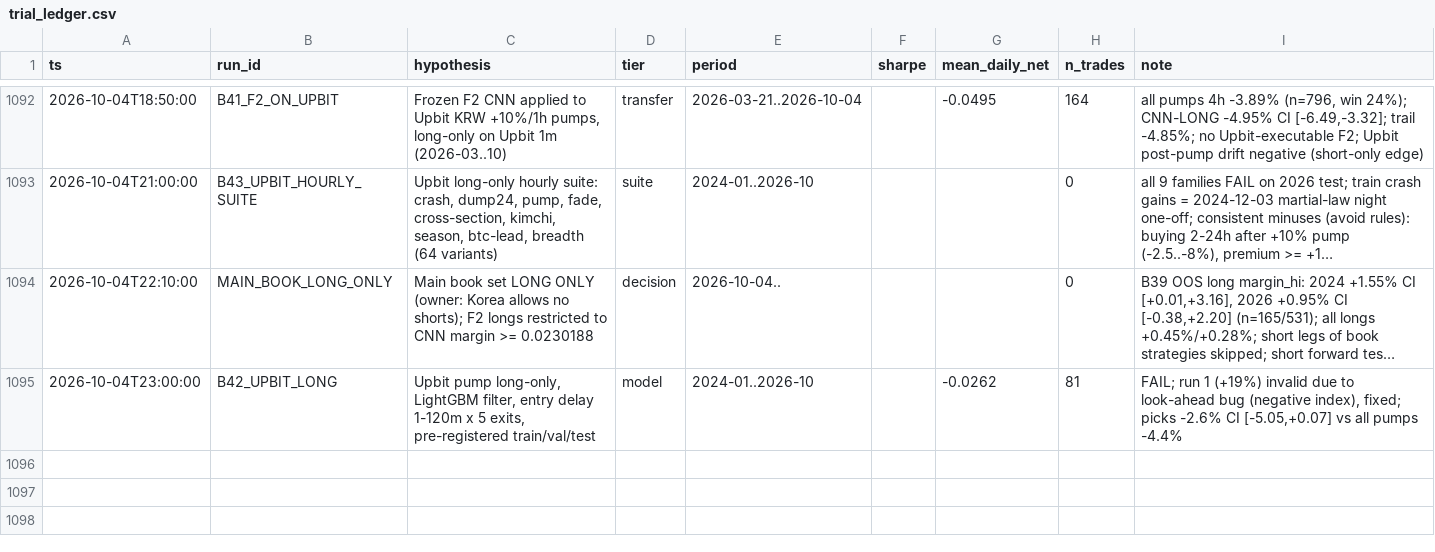
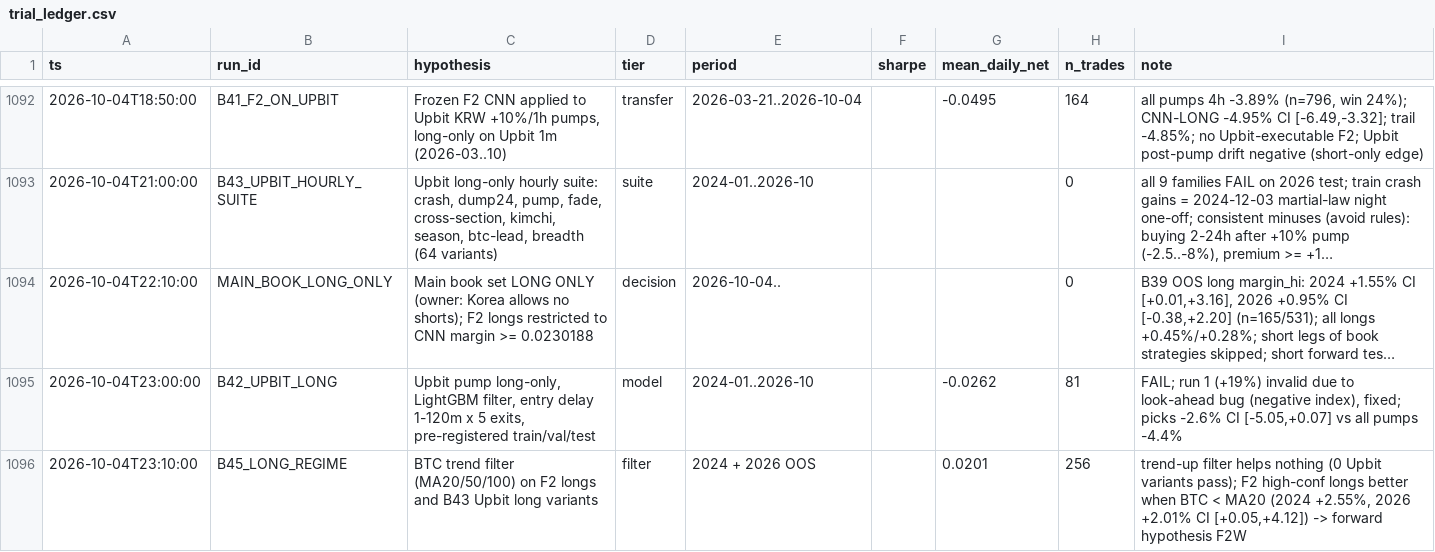
Before and after one commit to TheaWY/AltCoin_Trading, a CSV file: research/trial_ledger.csv, drawn as a sheet; only a part is shown, gaps mark what is left out; long unchanged cells end in …; the diff names each change by its address in the sheet, - before the commit and + after, or states it on an @@ line.

```diff
--- a/research/trial_ledger.csv
+++ b/research/trial_ledger.csv
+row 1096: 2026-10-04T23:10:00 | B45_LONG_REGIME | BTC trend filter (MA20/50/100) on F2 longs and B43 Upbit long variants | filter | 2024 + 2026 OOS |  | 0.0201 | 256 | trend-up filter helps nothing (0 Upbit variants pass); F2 high-conf longs better when BTC < MA20 (2024 +2.55%, 2026 +2.01% CI [+0.05,+4.12]) -> forward hypothesis F2W
```
Also changed, not shown: 2 other files.
